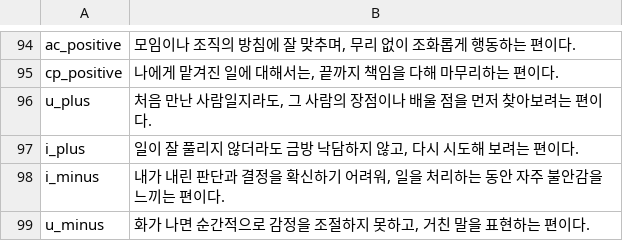
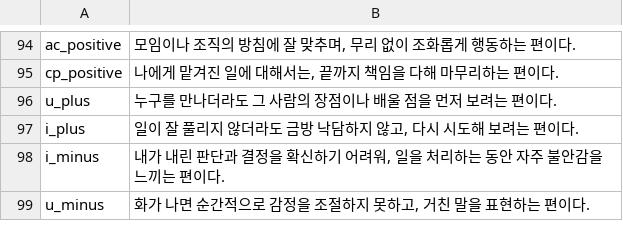
Before and after one commit to jomigata/wiz-coco, a TSV file: docs/internal-materials/ego-ok/items-99-source.tsv, drawn as a sheet; only a part is shown, gaps mark what is left out; the diff covers the shown part only.

```diff
--- a/docs/internal-materials/ego-ok/items-99-source.tsv
+++ b/docs/internal-materials/ego-ok/items-99-source.tsv
@@ -95,3 +95,3 @@ ac_positive	모임이나 조직의 방침에 잘 맞추며, 무리 없이 조화
 cp_positive	나에게 맡겨진 일에 대해서는, 끝까지 책임을 다해 마무리하는 편이다.
-u_plus	처음 만난 사람일지라도, 그 사람의 장점이나 배울 점을 먼저 찾아보려는 편이다.
+u_plus	누구를 만나더라도 그 사람의 장점이나 배울 점을 먼저 보려는 편이다.
 i_plus	일이 잘 풀리지 않더라도 금방 낙담하지 않고, 다시 시도해 보려는 편이다.
```
Also changed, not shown: 6 edited cells elsewhere in this file, 8 other files.
